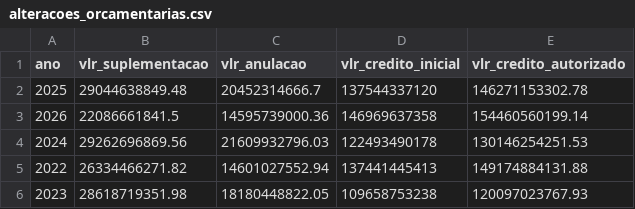
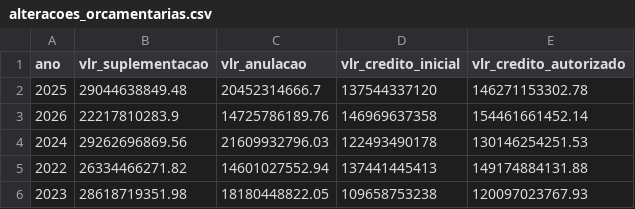
Before and after one commit to splor-mg/dados-check-siafi, a CSV file: data/alteracoes_orcamentarias.csv, drawn as a sheet.

```diff
--- a/data/alteracoes_orcamentarias.csv
+++ b/data/alteracoes_orcamentarias.csv
@@ -2,3 +2,3 @@ ano,vlr_suplementacao,vlr_anulacao,vlr_credito_inicial,vlr_credito_autorizado
 2025,29044638849.48,20452314666.7,137544337120,146271153302.78
-2026,22086661841.5,14595739000.36,146969637358,154460560199.14
+2026,22217810283.9,14725786189.76,146969637358,154461661452.14
 2024,29262696869.56,21609932796.03,122493490178,130146254251.53
```
Also changed, not shown: data/cota.csv, data/credito.csv, 6 other files.
